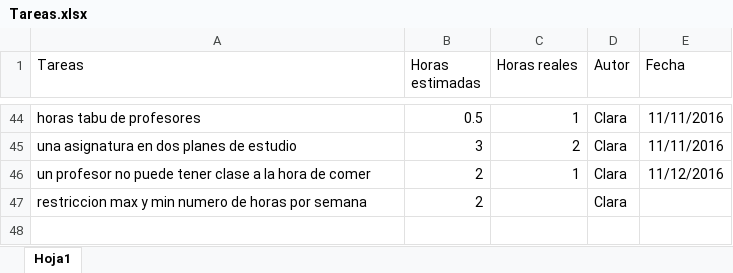
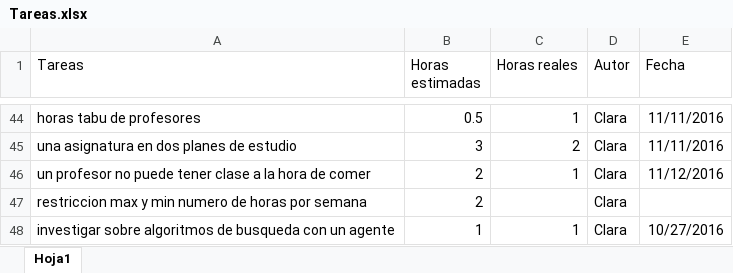
Before and after one commit to josete/TimeTableManager, an Excel workbook: Tareas.xlsx, sheet Hoja1, drawn as a sheet; only a part is shown, gaps mark what is left out; values as stored, in another font and other column widths than the file's, no borders; the diff names each change by its address in the sheet, - before the commit and + after, or states it on an @@ line.

```diff
--- a/Tareas.xlsx (sheet Hoja1)
+++ b/Tareas.xlsx (sheet Hoja1)
+row 48: investigar sobre algoritmos de busqueda con un agente | 1 | 1 | Clara | 10/27/2016
```
Also changed, not shown: 2 other files.
